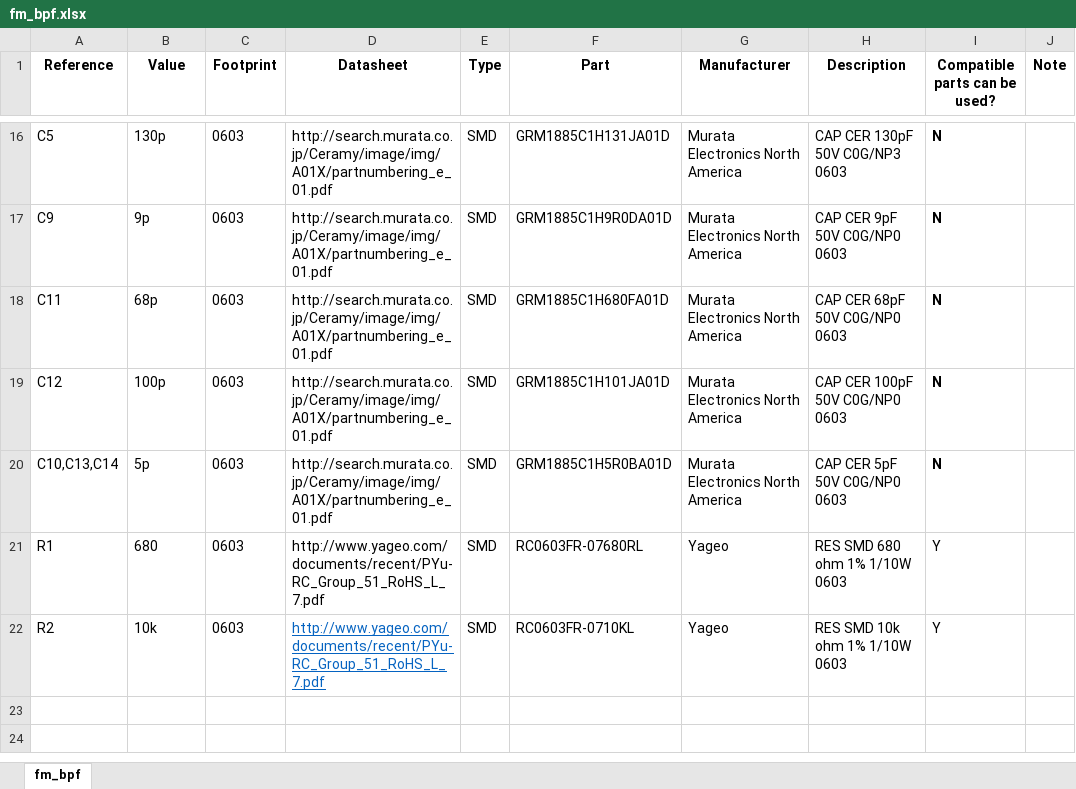
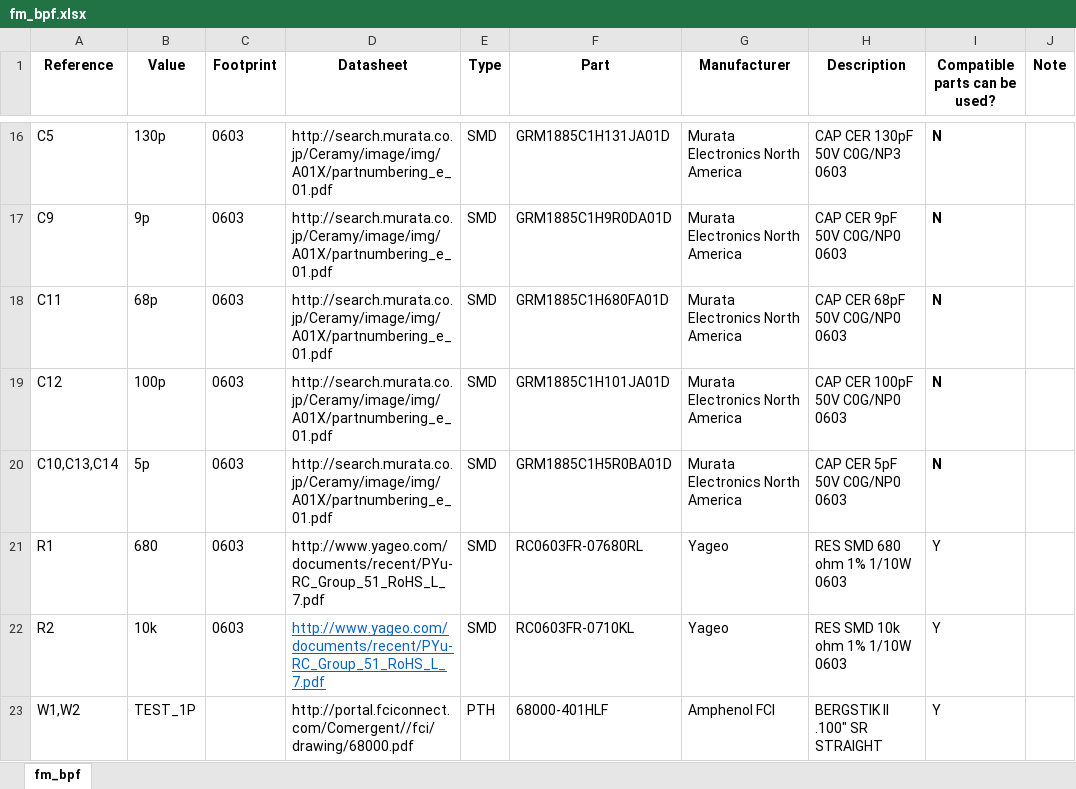
Before and after one commit to formalism/zturn-adc-fm-rx, an Excel workbook: Sch/fm_bpf/fm_bpf.xlsx, sheet fm_bpf, drawn as a sheet; only a part is shown, gaps mark what is left out; values as stored, in another font and other column widths than the file's, no borders; the diff names each change by its address in the sheet, - before the commit and + after, or states it on an @@ line.

```diff
--- a/Sch/fm_bpf/fm_bpf.xlsx (sheet fm_bpf)
+++ b/Sch/fm_bpf/fm_bpf.xlsx (sheet fm_bpf)
+row 23: W1,W2 | TEST_1P |  | http://portal.fciconnect.com/Comergent//fci/drawing/68000.pdf | PTH | 68000-401HLF | Amphenol FCI | BERGSTIK II .100" SR STRAIGHT | Y
```
Also changed, not shown: 1 other file.
